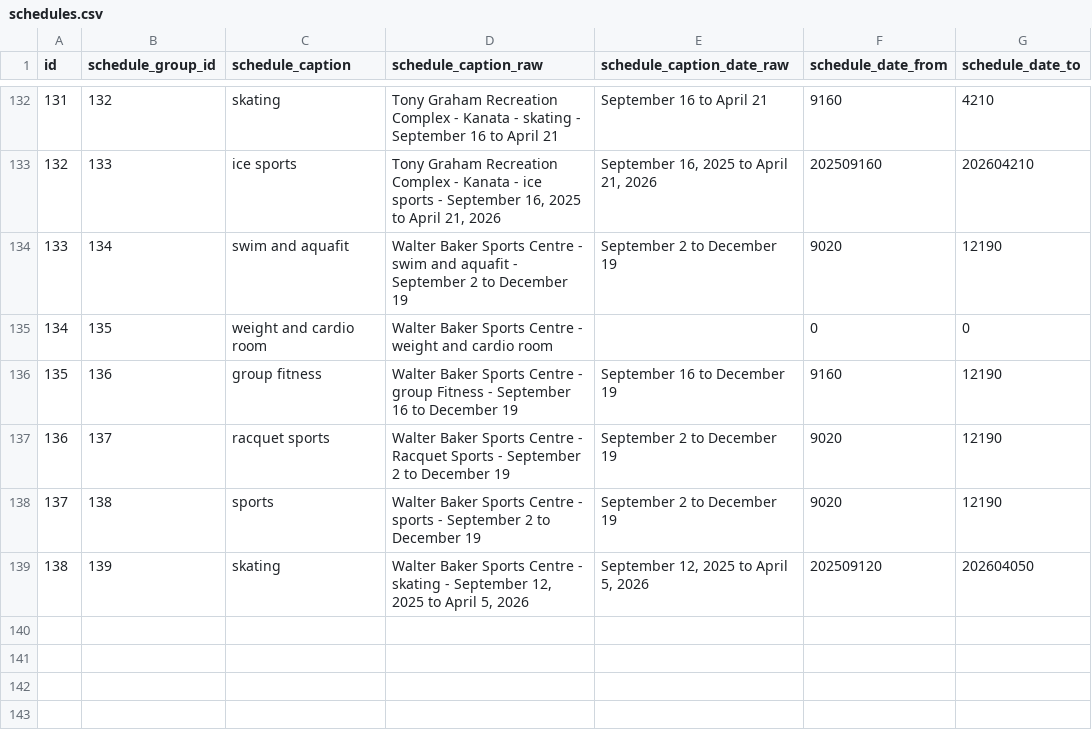
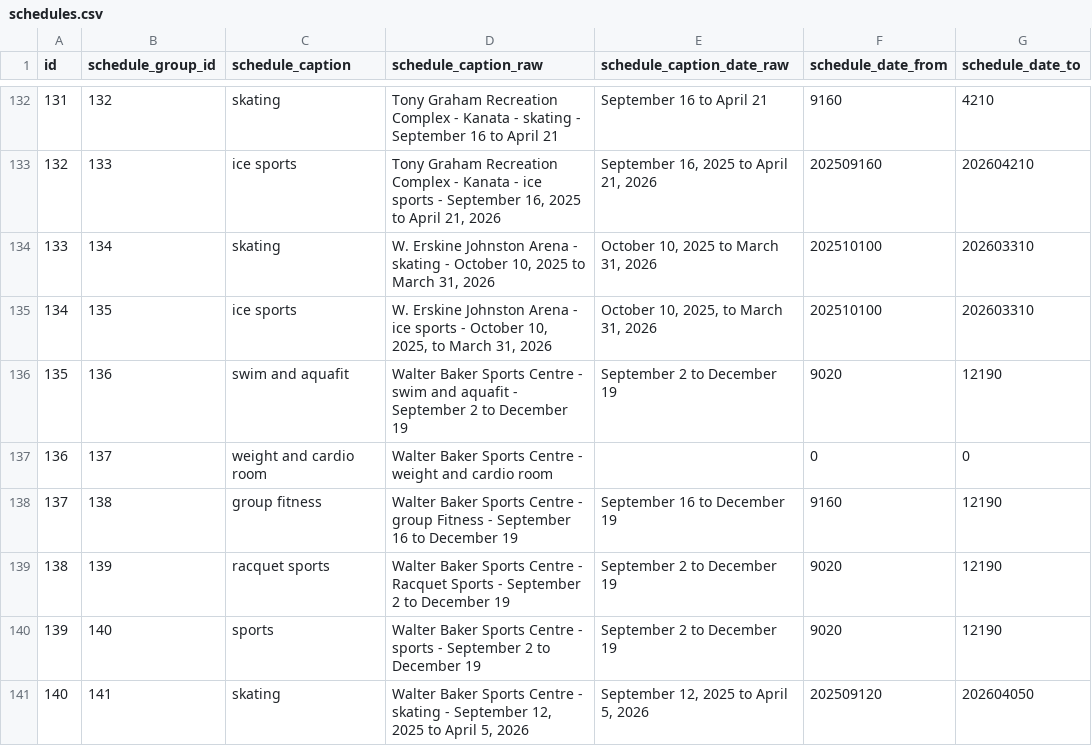
Before and after one commit to pgaskin/orec2, a CSV file: schedules.csv, drawn as a sheet; only a part is shown, gaps mark what is left out; addresses are those after the commit; the diff names each change by its address in the sheet, - before the commit and + after, or states it on an @@ line.

```diff
--- a/schedules.csv
+++ b/schedules.csv
+row 134: 133 | 134 | skating | W. Erskine Johnston Arena - skating - October 10, 2025 to March 31, 2026 | October 10, 2025 to March 31, 2026 | 202510100 | 202603310
+row 135: 134 | 135 | ice sports | W. Erskine Johnston Arena - ice sports - October 10, 2025, to March 31, 2026 | October 10, 2025, to March 31, 2026 | 202510100 | 202603310
@@ column A (id) renumbered from row 136 down @@
-B136 (schedule_group_id): 134
+B136 (schedule_group_id): 136
-B137 (schedule_group_id): 135
+B137 (schedule_group_id): 137
-B138 (schedule_group_id): 136
+B138 (schedule_group_id): 138
-B139 (schedule_group_id): 137
+B139 (schedule_group_id): 139
-B140 (schedule_group_id): 138
+B140 (schedule_group_id): 140
-B141 (schedule_group_id): 139
+B141 (schedule_group_id): 141
```
Also changed, not shown: facilities.csv, schedule_groups.csv, 1 other file.
